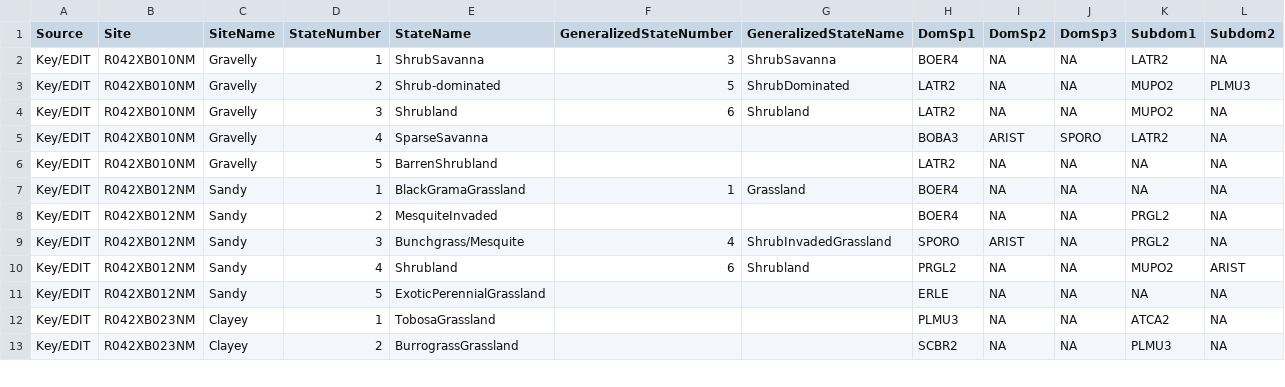
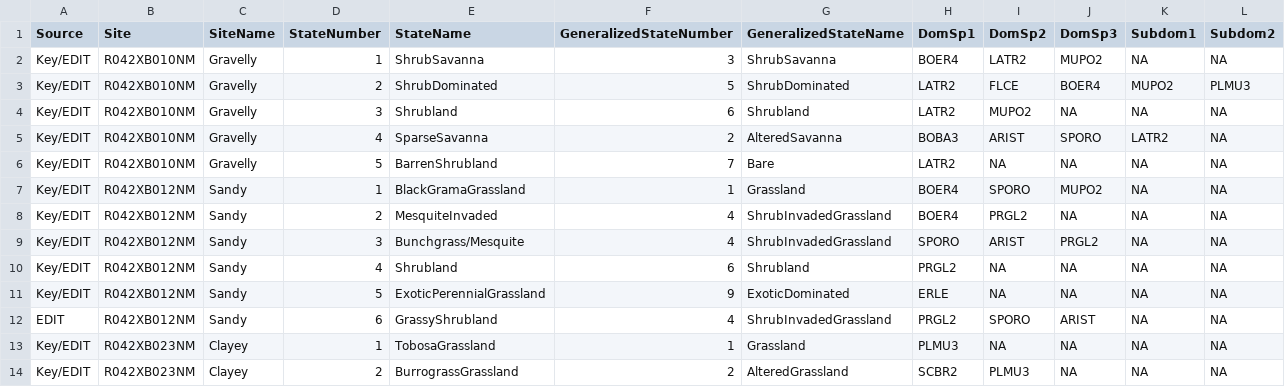
Before and after one commit to aheller829/VegMapScripts, a CSV file: VegMapScripts/autocrosswalk.csv, drawn as a sheet; only a part is shown; the diff covers the shown part only.

```diff
--- a/VegMapScripts/autocrosswalk.csv
+++ b/VegMapScripts/autocrosswalk.csv
@@ -1,13 +1,14 @@
 Source,Site,SiteName,StateNumber,StateName,GeneralizedStateNumber,GeneralizedStateName,DomSp1,DomSp2,DomSp3,Subdom1,Subdom2
-Key/EDIT,R042XB010NM,Gravelly,1,ShrubSavanna,3,ShrubSavanna,BOER4,NA,NA,LATR2,NA
-Key/EDIT,R042XB010NM,Gravelly,2,Shrub-dominated,5,ShrubDominated,LATR2,NA,NA,MUPO2,PLMU3
-Key/EDIT,R042XB010NM,Gravelly,3,Shrubland ,6,Shrubland,LATR2,NA,NA,MUPO2,NA
-Key/EDIT,R042XB010NM,Gravelly,4,SparseSavanna ,,,BOBA3,ARIST,SPORO,LATR2,NA
-Key/EDIT,R042XB010NM,Gravelly,5,BarrenShrubland ,,,LATR2,NA,NA,NA,NA
-Key/EDIT,R042XB012NM,Sandy,1,BlackGramaGrassland,1,Grassland,BOER4,NA,NA,NA,NA
-Key/EDIT,R042XB012NM,Sandy,2,MesquiteInvaded,,,BOER4,NA,NA,PRGL2,NA
-Key/EDIT,R042XB012NM,Sandy,3,Bunchgrass/Mesquite,4,ShrubInvadedGrassland,SPORO,ARIST,NA,PRGL2,NA
-Key/EDIT,R042XB012NM,Sandy,4,Shrubland,6,Shrubland,PRGL2,NA,NA,MUPO2,ARIST
-Key/EDIT,R042XB012NM,Sandy,5,ExoticPerennialGrassland,,,ERLE,NA,NA,NA,NA
-Key/EDIT,R042XB023NM,Clayey,1,TobosaGrassland,,,PLMU3,NA,NA,ATCA2,NA
-Key/EDIT,R042XB023NM,Clayey,2,BurrograssGrassland,,,SCBR2,NA,NA,PLMU3,NA
+Key/EDIT,R042XB010NM,Gravelly,1,ShrubSavanna,3,ShrubSavanna,BOER4,LATR2,MUPO2,NA,NA
+Key/EDIT,R042XB010NM,Gravelly,2,ShrubDominated,5,ShrubDominated,LATR2,FLCE,BOER4,MUPO2,PLMU3
+Key/EDIT,R042XB010NM,Gravelly,3,Shrubland ,6,Shrubland,LATR2,MUPO2,NA,NA,NA
+Key/EDIT,R042XB010NM,Gravelly,4,SparseSavanna ,2,AlteredSavanna,BOBA3,ARIST,SPORO,LATR2,NA
+Key/EDIT,R042XB010NM,Gravelly,5,BarrenShrubland ,7,Bare,LATR2,NA,NA,NA,NA
+Key/EDIT,R042XB012NM,Sandy,1,BlackGramaGrassland,1,Grassland,BOER4,SPORO,MUPO2,NA,NA
+Key/EDIT,R042XB012NM,Sandy,2,MesquiteInvaded,4,ShrubInvadedGrassland,BOER4,PRGL2,NA,NA,NA
+Key/EDIT,R042XB012NM,Sandy,3,Bunchgrass/Mesquite,4,ShrubInvadedGrassland,SPORO,ARIST,PRGL2,NA,NA
+Key/EDIT,R042XB012NM,Sandy,4,Shrubland,6,Shrubland,PRGL2,NA,NA,NA,NA
+Key/EDIT,R042XB012NM,Sandy,5,ExoticPerennialGrassland,9,ExoticDominated,ERLE,NA,NA,NA,NA
+EDIT,R042XB012NM,Sandy,6,GrassyShrubland,4,ShrubInvadedGrassland,PRGL2,SPORO,ARIST,NA,NA
+Key/EDIT,R042XB023NM,Clayey,1,TobosaGrassland,1,Grassland,PLMU3,NA,NA,NA,NA
+Key/EDIT,R042XB023NM,Clayey,2,BurrograssGrassland,2,AlteredGrassland,SCBR2,PLMU3,NA,NA,NA
```
Also changed, not shown: 2 added rows, 1 removed row and 85 edited cells elsewhere in this file, VegMapScripts/autocrosswalk_clean.csv, 1 other file.
